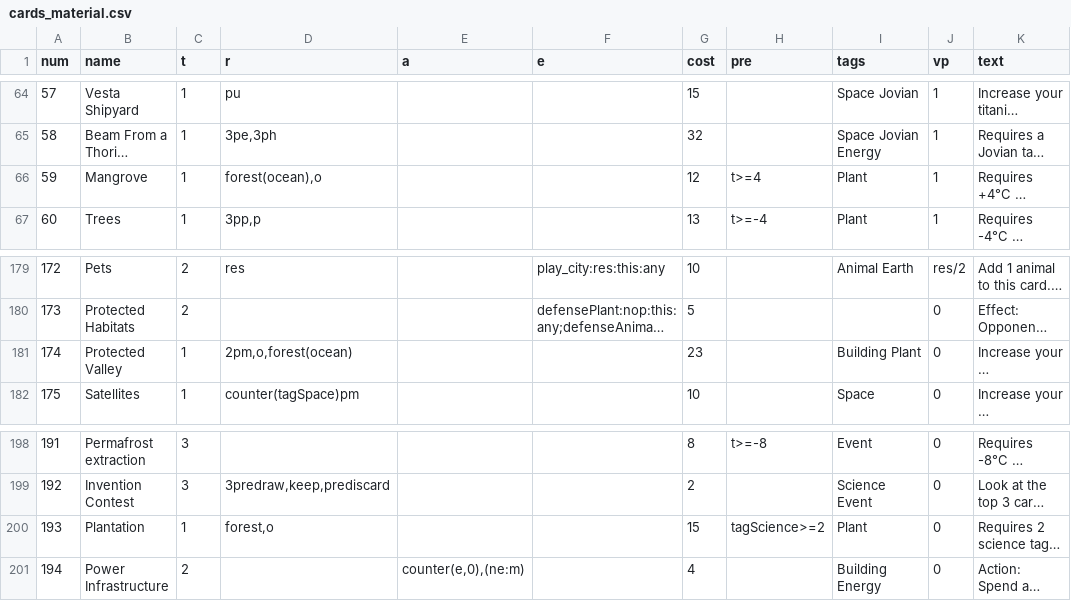
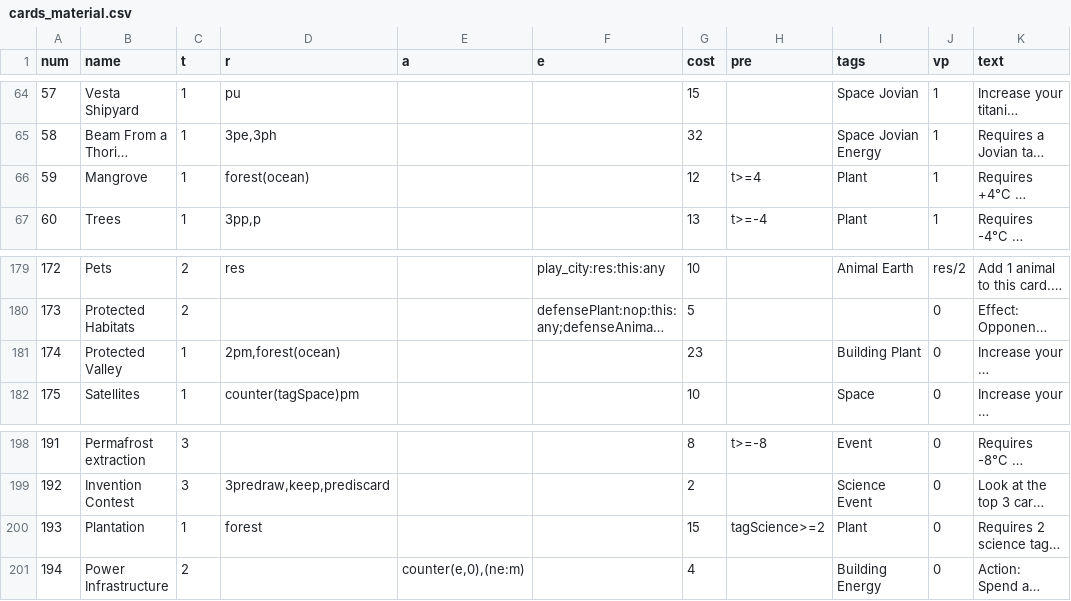
Before and after one commit to elaskavaia/bga-mars, a CSV file: misc/cards_material.csv, drawn as a sheet; only a part is shown, gaps mark what is left out; long unchanged cells end in …; the diff names each change by its address in the sheet, - before the commit and + after, or states it on an @@ line.

```diff
--- a/misc/cards_material.csv
+++ b/misc/cards_material.csv
-D66 (r): forest(ocean),o
+D66 (r): forest(ocean)
-D181 (r): 2pm,o,forest(ocean)
+D181 (r): 2pm,forest(ocean)
-D200 (r): forest,o
+D200 (r): forest
```
Also changed, not shown: misc/op_material.csv, 12 other files.
